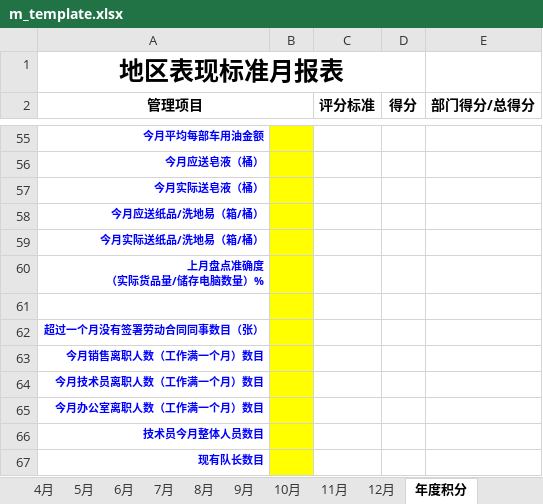
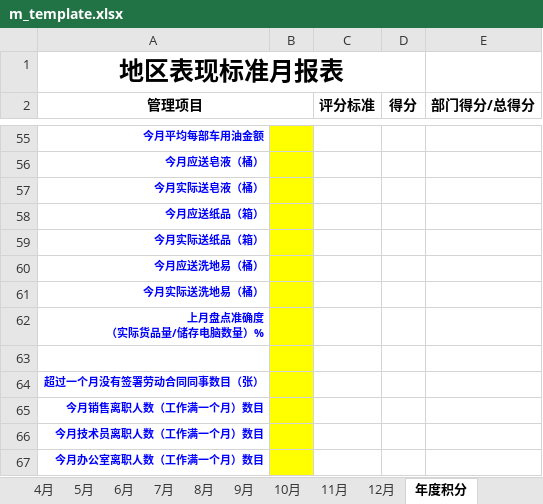
Before and after one commit to LBS-sws/Daily-Report, an Excel workbook: dr/protected/commands/template/m_template.xlsx, sheet 年度积分, drawn as a sheet; only a part is shown, gaps mark what is left out; the shorter side is filled out with more unchanged rows; values as stored, in another font and other column widths than the file's, no borders; charts and pictures not drawn; the diff names each change by its address in the sheet, - before the commit and + after, or states it on an @@ line.

```diff
--- a/dr/protected/commands/template/m_template.xlsx (sheet 年度积分)
+++ b/dr/protected/commands/template/m_template.xlsx (sheet 年度积分)
-A58 (管理项目): 今月应送纸品/洗地易（箱/桶）
+A58 (管理项目): 今月应送纸品（箱）
-A59 (管理项目): 今月实际送纸品/洗地易（箱/桶）
+A59 (管理项目): 今月实际送纸品（箱）
+row 60: 今月应送洗地易（桶）
+row 61: 今月实际送洗地易（桶）
```
Also changed, not shown: sheet 9月, sheet 3月, sheet 4月, sheet 8月, sheet 10月, sheet 11月, 6 more sheets, 6 other files.
